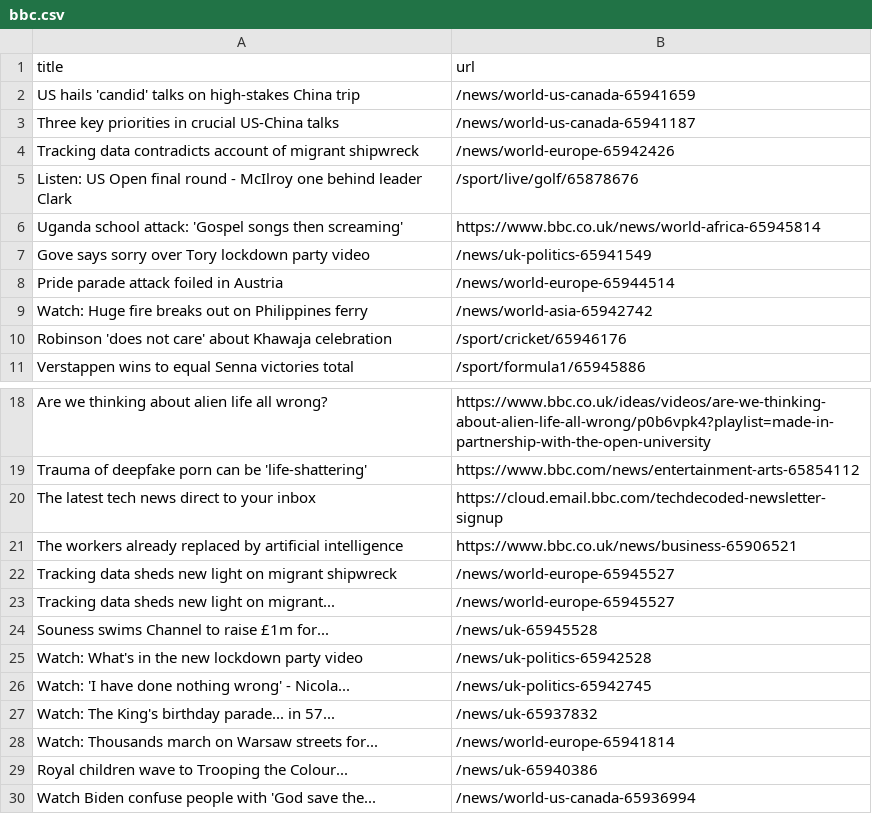
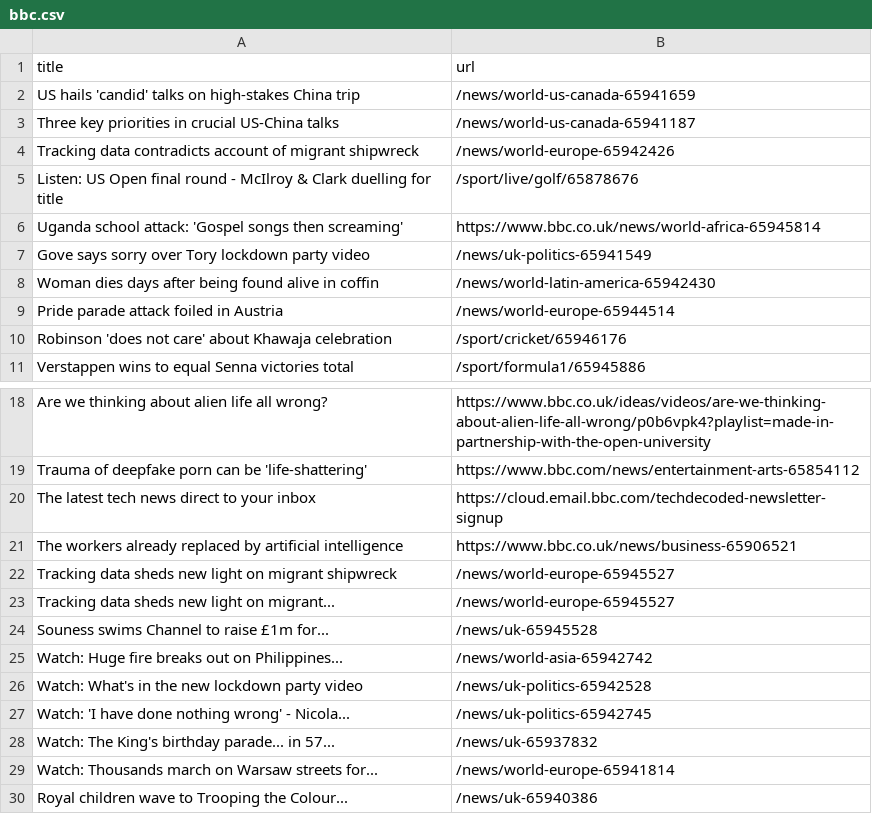
Before and after one commit to torythetortle/automatic-scraper-bbc, a CSV file: bbc.csv, drawn as a sheet; only a part is shown, gaps mark what is left out; the shorter side is filled out with more unchanged rows.

```diff
--- a/bbc.csv
+++ b/bbc.csv
@@ -4,7 +4,7 @@ Three key priorities in crucial US-China talks,/news/world-us-canada-65941187
 Tracking data contradicts account of migrant shipwreck,/news/world-europe-65942426
-Listen: US Open final round - McIlroy one behind leader Clark,/sport/live/golf/65878676
+Listen: US Open final round - McIlroy & Clark duelling for title,/sport/live/golf/65878676
 Uganda school attack: 'Gospel songs then screaming',https://www.bbc.co.uk/news/world-africa-65945814
 Gove says sorry over Tory lockdown party video,/news/uk-politics-65941549
+Woman dies days after being found alive in coffin,/news/world-latin-america-65942430
 Pride parade attack foiled in Austria,/news/world-europe-65944514
-Watch: Huge fire breaks out on Philippines ferry,/news/world-asia-65942742
 Robinson 'does not care' about Khawaja celebration,/sport/cricket/65946176
@@ -24,2 +24,3 @@ Tracking data sheds new light on migrant...,/news/world-europe-65945527
 Souness swims Channel to raise £1m for...,/news/uk-65945528
+Watch: Huge fire breaks out on Philippines...,/news/world-asia-65942742
 Watch: What's in the new lockdown party video,/news/uk-politics-65942528
```
